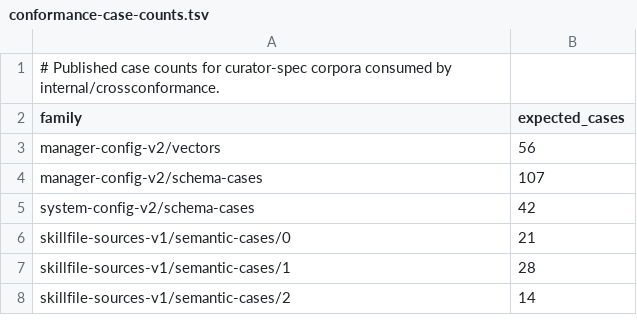
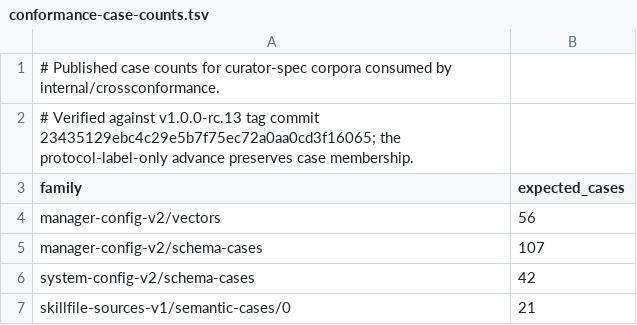
Before and after one commit to relux-works/curator, a TSV file: .github/ci/conformance-case-counts.tsv, drawn as a sheet; only a part is shown; the shorter side is filled out with more unchanged rows.

```diff
--- a/.github/ci/conformance-case-counts.tsv
+++ b/.github/ci/conformance-case-counts.tsv
@@ -1,2 +1,3 @@
 # Published case counts for curator-spec corpora consumed by internal/crossconformance.
+# Verified against v1.0.0-rc.13 tag commit 23435129ebc4c29e5b7f75ec72a0aa0cd3f16065; the protocol-label-only advance preserves case membership.
 family	expected_cases
```
Also changed, not shown: .github/ci/conformance-gaps.tsv, 12 other files.
